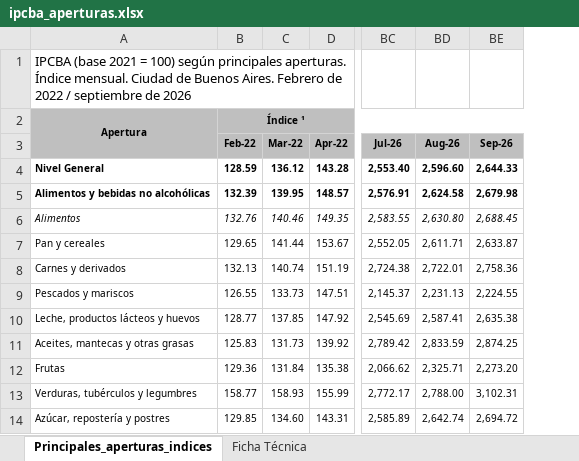
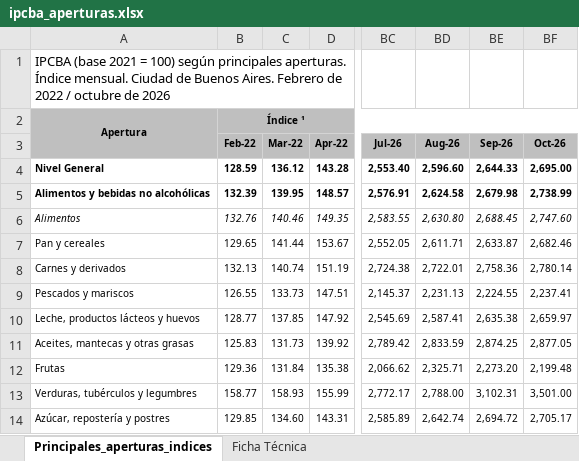
Before and after one commit to cepoes100b/CEPOES, an Excel workbook: idecba/ipcba_aperturas.xlsx, sheet Principales_aperturas_indices, drawn as a sheet; only a part is shown, gaps mark what is left out; values as stored, in another font and other column widths than the file's, no borders; the diff names each change by its address in the sheet, - before the commit and + after, or states it on an @@ line.

```diff
--- a/idecba/ipcba_aperturas.xlsx (sheet Principales_aperturas_indices)
+++ b/idecba/ipcba_aperturas.xlsx (sheet Principales_aperturas_indices)
+column BF (Oct-26), rows 4-14: 2,695.00 | 2,738.99 | 2,747.60 | 2,682.46 | 2,780.14 | 2,237.41 | 2,659.97 | 2,877.05 | 2,199.48 | 3,501.00 | 2,705.17
-A1: …2022 / septiembre de 2026
+A1: …2022 / octubre de 2026
```
Also changed, not shown: idecba/ipcba_evol.xlsx, 2 other files.
